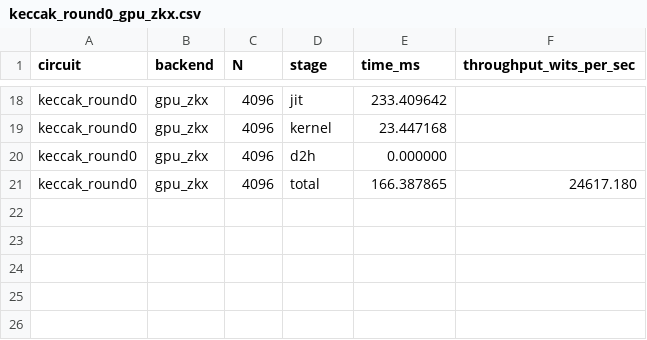
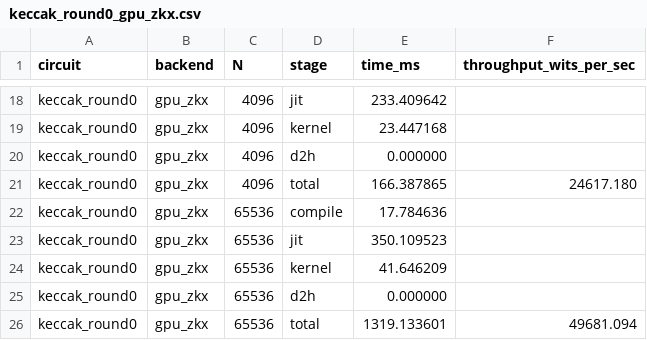
Before and after one commit to fractalyze/llzk-to-shlo, a CSV file: bench/m3/results/keccak_round0_gpu_zkx.csv, drawn as a sheet; only a part is shown, gaps mark what is left out; the diff names each change by its address in the sheet, - before the commit and + after, or states it on an @@ line.

```diff
--- a/bench/m3/results/keccak_round0_gpu_zkx.csv
+++ b/bench/m3/results/keccak_round0_gpu_zkx.csv
+row 22: keccak_round0 | gpu_zkx | 65536 | compile | 17.784636
+row 23: keccak_round0 | gpu_zkx | 65536 | jit | 350.109523
+row 24: keccak_round0 | gpu_zkx | 65536 | kernel | 41.646209
+row 25: keccak_round0 | gpu_zkx | 65536 | d2h | 0.000000
+row 26: keccak_round0 | gpu_zkx | 65536 | total | 1319.133601 | 49681.094
```
Also changed, not shown: bench/m3/results/keccak_chi_cpu_circom.csv, bench/m3/results/keccak_iota10_gpu_zkx.csv, 17 other files.
